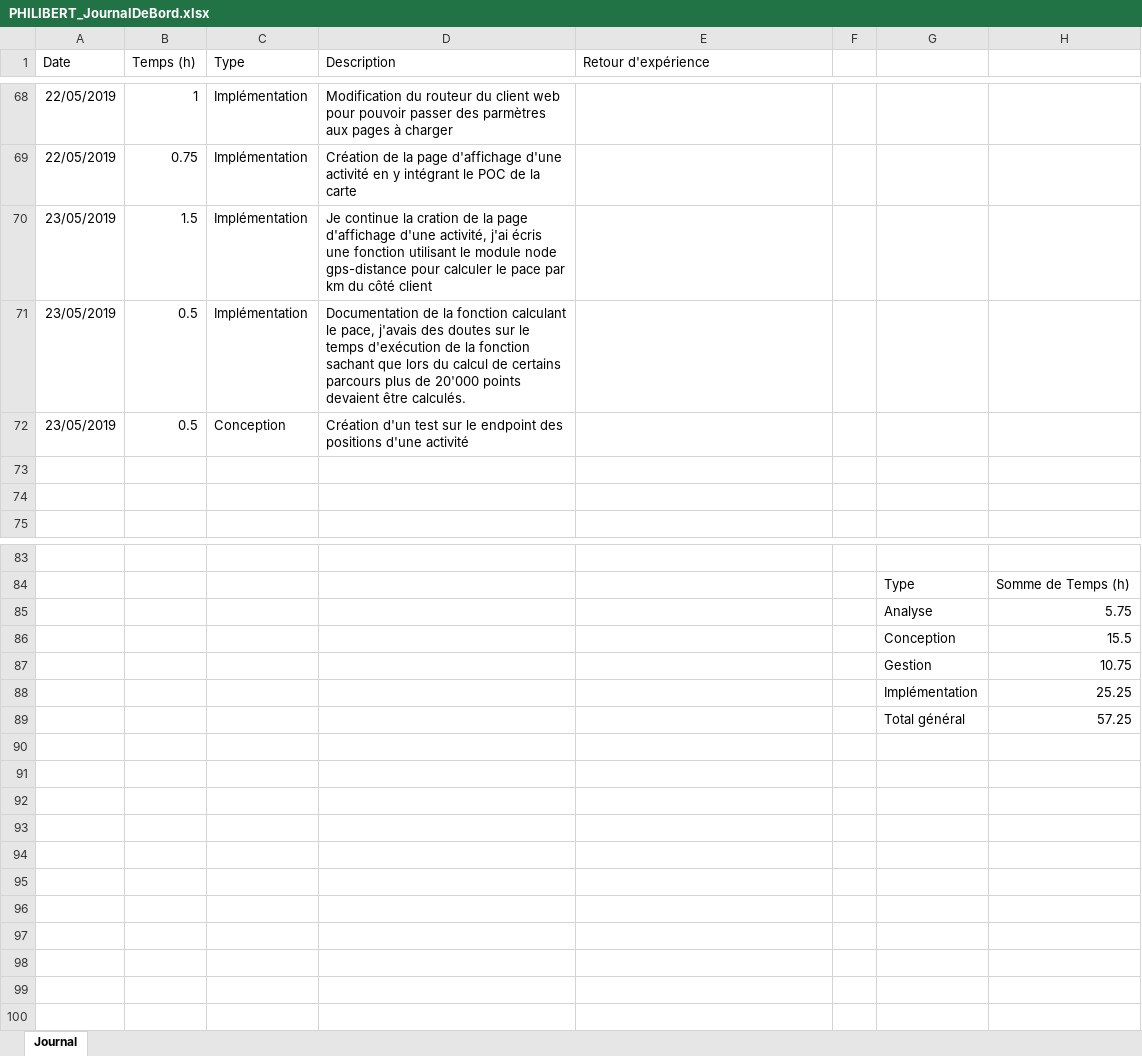
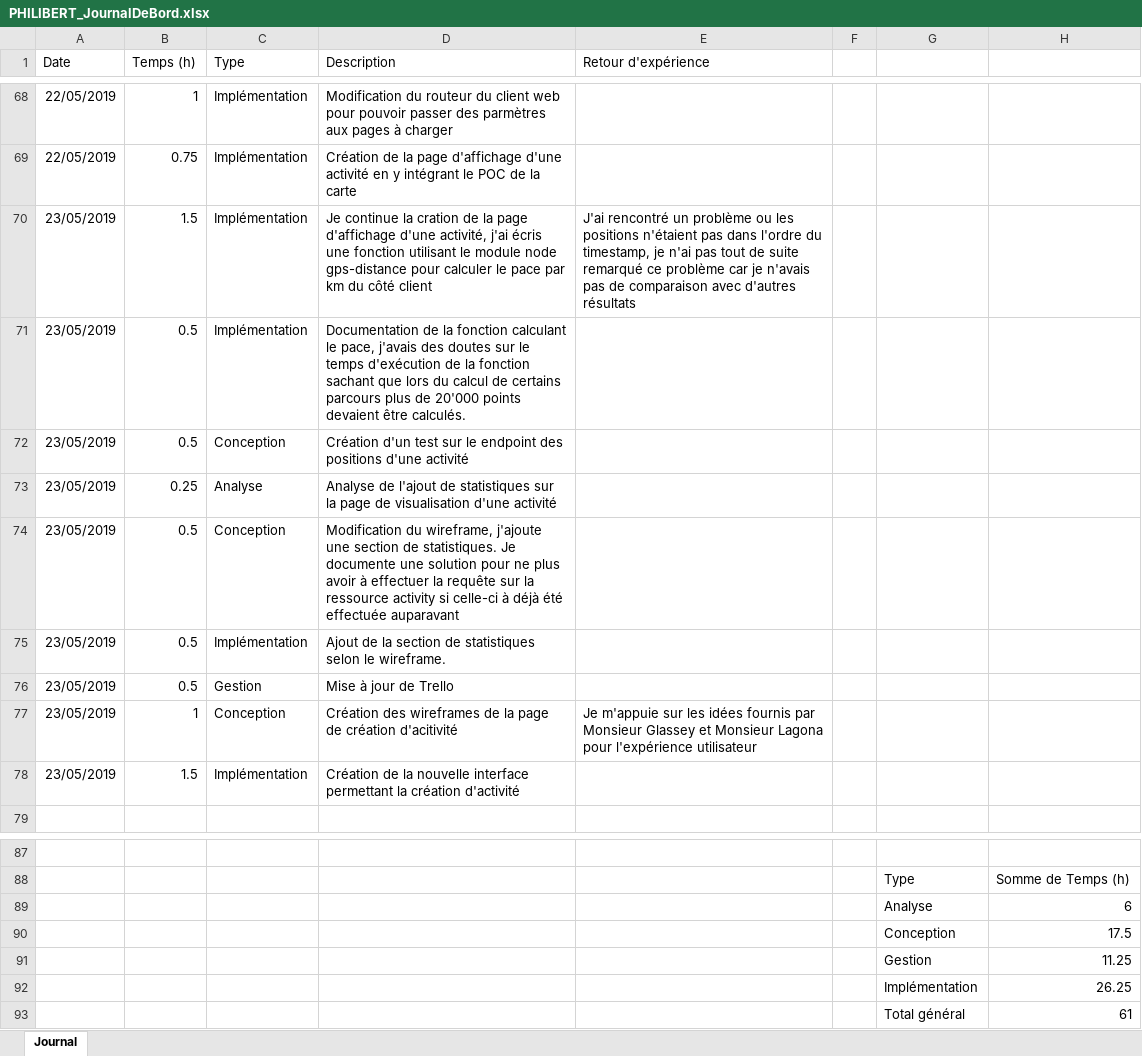
Before and after one commit to AlexandrePhilibertCPNV/TPI_PHILIBERT, an Excel workbook: Documentation/PHILIBERT_JournalDeBord.xlsx, sheet Journal, drawn as a sheet; only a part is shown, gaps mark what is left out; values as stored, in another font and other column widths than the file's, no borders; charts and pictures and table styles not drawn; addresses are those after the commit; the diff names each change by its address in the sheet, - before the commit and + after, or states it on an @@ line.

Commit message:
Create new Wireframes for improved activityCreation page, Modified activityCreation page to correspond to wireframe

```diff
--- a/Documentation/PHILIBERT_JournalDeBord.xlsx (sheet Journal)
+++ b/Documentation/PHILIBERT_JournalDeBord.xlsx (sheet Journal)
-E70 (Retour d'expérience): (empty)
+E70 (Retour d'expérience): J'ai rencontré un problème ou les positions n'étaient pas dans l'ordre du timestamp, je n'ai pas tout de suite remarqué ce problème car je n'avais pas de comparaison avec d'autres résultats
-row 73: (empty)
+row 73: 23/05/2019 | 0.25 | Analyse | Analyse de l'ajout de statistiques sur la page de visualisation d'une activité
-row 74: (empty)
+row 74: 23/05/2019 | 0.5 | Conception | Modification du wireframe, j'ajoute une section de statistiques. Je documente une solution pour ne plus avoir à effectuer la requête sur la ressource activity si celle-ci à déjà été effectuée auparavant
+row 75: 23/05/2019 | 0.5 | Implémentation | Ajout de la section de statistiques selon le wireframe.
+row 76: 23/05/2019 | 0.5 | Gestion | Mise à jour de Trello
+row 77: 23/05/2019 | 1 | Conception | Création des wireframes de la page de création d'acitivité | Je m'appuie sur les idées fournis par Monsieur Glassey et Monsieur Lagona pour l'expérience utilisateur
+row 78: 23/05/2019 | 1.5 | Implémentation | Création de la nouvelle interface permettant la création d'activité
-H89: 5.75
+H89: 6
-H90: 15.5
+H90: 17.5
-H91: 10.75
+H91: 11.25
-H92: 25.25
+H92: 26.25
-H93: 57.25
+H93: 61
```
Also changed, not shown: charts or pictures, 9 other files.
